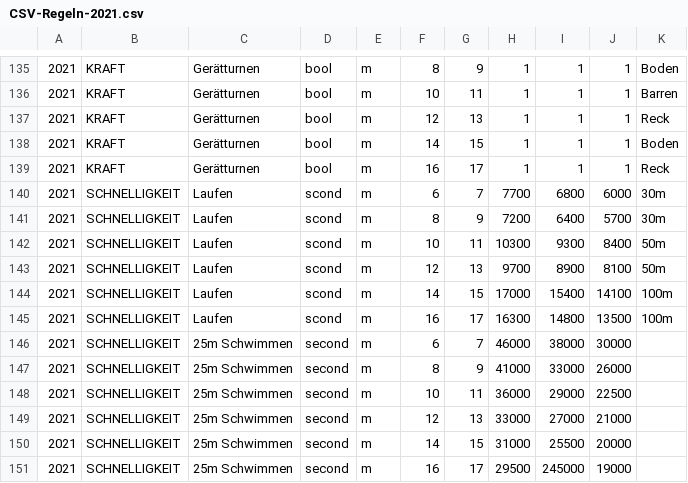
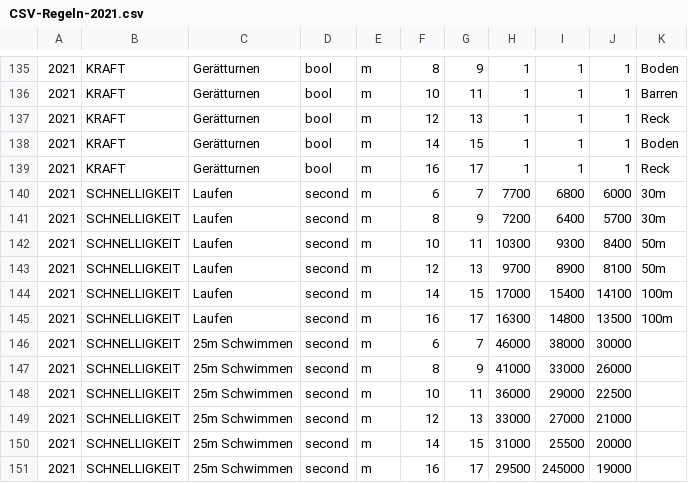
Before and after one commit to Team-Reissdorf/Meta, a CSV file: CSV-Regeln-2021.csv, drawn as a sheet; only a part is shown, gaps mark what is left out.

Commit message:
Update CSV-Regeln-2021.csv

```diff
--- a/CSV-Regeln-2021.csv
+++ b/CSV-Regeln-2021.csv
@@ -139,8 +139,8 @@
 2021,KRAFT,Gerätturnen,bool,m,16,17,1,1,1,Reck
-2021,SCHNELLIGKEIT,Laufen,scond,m,6,7,7700,6800,6000,30m
-2021,SCHNELLIGKEIT,Laufen,scond,m,8,9,7200,6400,5700,30m
-2021,SCHNELLIGKEIT,Laufen,scond,m,10,11,10300,9300,8400,50m
-2021,SCHNELLIGKEIT,Laufen,scond,m,12,13,9700,8900,8100,50m
-2021,SCHNELLIGKEIT,Laufen,scond,m,14,15,17000,15400,14100,100m
-2021,SCHNELLIGKEIT,Laufen,scond,m,16,17,16300,14800,13500,100m
+2021,SCHNELLIGKEIT,Laufen,second,m,6,7,7700,6800,6000,30m
+2021,SCHNELLIGKEIT,Laufen,second,m,8,9,7200,6400,5700,30m
+2021,SCHNELLIGKEIT,Laufen,second,m,10,11,10300,9300,8400,50m
+2021,SCHNELLIGKEIT,Laufen,second,m,12,13,9700,8900,8100,50m
+2021,SCHNELLIGKEIT,Laufen,second,m,14,15,17000,15400,14100,100m
+2021,SCHNELLIGKEIT,Laufen,second,m,16,17,16300,14800,13500,100m
 2021,SCHNELLIGKEIT,25m Schwimmen,second,m,6,7,46000,38000,30000,""
```
